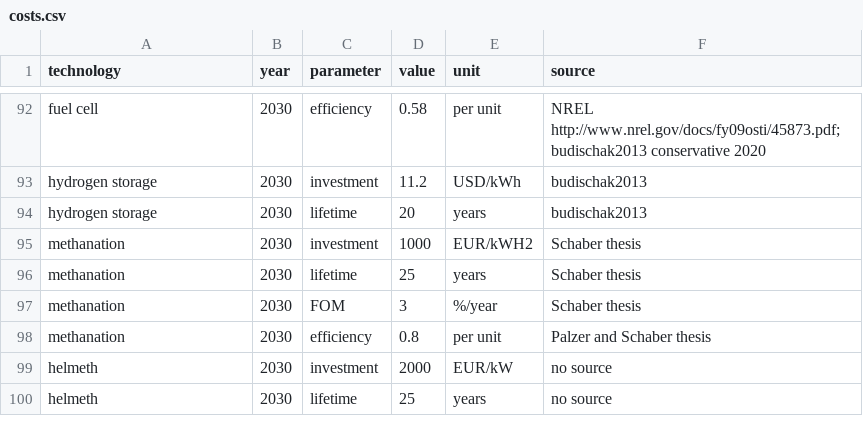
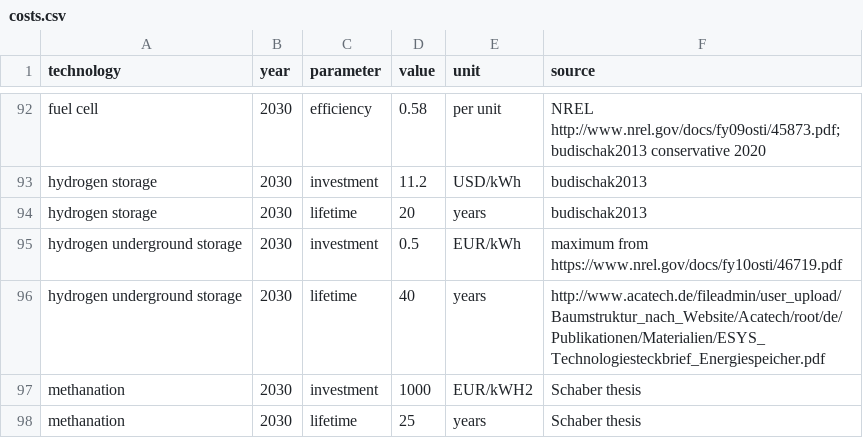
Before and after one commit to PyPSA/pypsa-eur, a CSV file: data/costs.csv, drawn as a sheet; only a part is shown, gaps mark what is left out; the shorter side is filled out with more unchanged rows; the diff names each change by its address in the sheet, - before the commit and + after, or states it on an @@ line.

Commit message:
Allow option of underground H2 storage

```diff
--- a/data/costs.csv
+++ b/data/costs.csv
+row 95: hydrogen underground storage | 2030 | investment | 0.5 | EUR/kWh | maximum from https://www.nrel.gov/docs/fy10osti/46719.pdf
+row 96: hydrogen underground storage | 2030 | lifetime | 40 | years | http://www.acatech.de/fileadmin/user_upload/Baumstruktur_nach_Website/Acatech/root/de/Publikationen/Materialien/ESYS_Technologiesteckbrief_Energiespeicher.pdf
```
Also changed, not shown: 2 other files.
